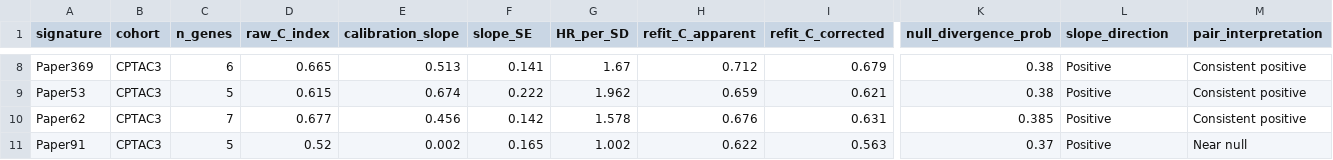
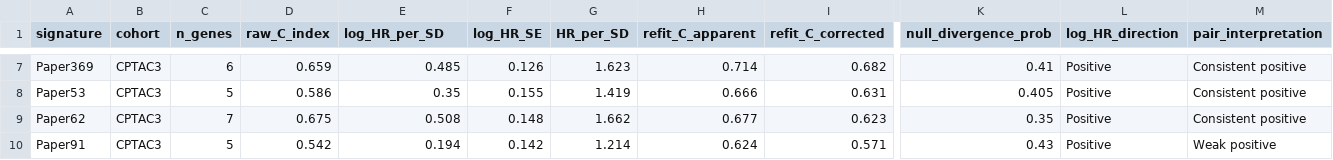
Before and after one commit to msks2016/LUAD_signature_benchmark, a CSV file: results/tables/Table3_transportability.csv, drawn as a sheet; only a part is shown, gaps mark what is left out; addresses are those after the commit; the diff covers the shown part only; the diff names each change by its address in the sheet, - before the commit and + after, or states it on an @@ line.

```diff
--- a/results/tables/Table3_transportability.csv
+++ b/results/tables/Table3_transportability.csv
-E1: calibration_slope
+E1: log_HR_per_SD
-F1: slope_SE
+F1: log_HR_SE
-L1: slope_direction
+L1: log_HR_direction
-D7 (raw_C_index): 0.665
+D7 (raw_C_index): 0.659
-E7 (log_HR_per_SD): 0.513
+E7 (log_HR_per_SD): 0.485
-F7 (log_HR_SE): 0.141
+F7 (log_HR_SE): 0.126
-G7 (HR_per_SD): 1.67
+G7 (HR_per_SD): 1.623
-H7 (refit_C_apparent): 0.712
+H7 (refit_C_apparent): 0.714
-I7 (refit_C_corrected): 0.679
+I7 (refit_C_corrected): 0.682
-K7 (null_divergence_prob): 0.38
+K7 (null_divergence_prob): 0.41
-D8 (raw_C_index): 0.615
+D8 (raw_C_index): 0.586
-E8 (log_HR_per_SD): 0.674
+E8 (log_HR_per_SD): 0.35
-F8 (log_HR_SE): 0.222
+F8 (log_HR_SE): 0.155
-G8 (HR_per_SD): 1.962
+G8 (HR_per_SD): 1.419
-H8 (refit_C_apparent): 0.659
+H8 (refit_C_apparent): 0.666
-I8 (refit_C_corrected): 0.621
+I8 (refit_C_corrected): 0.631
-K8 (null_divergence_prob): 0.38
+K8 (null_divergence_prob): 0.405
-D9 (raw_C_index): 0.677
+D9 (raw_C_index): 0.675
-E9 (log_HR_per_SD): 0.456
+E9 (log_HR_per_SD): 0.508
-F9 (log_HR_SE): 0.142
+F9 (log_HR_SE): 0.148
-G9 (HR_per_SD): 1.578
+G9 (HR_per_SD): 1.662
-H9 (refit_C_apparent): 0.676
+H9 (refit_C_apparent): 0.677
-I9 (refit_C_corrected): 0.631
+I9 (refit_C_corrected): 0.623
-K9 (null_divergence_prob): 0.385
+K9 (null_divergence_prob): 0.35
-D10 (raw_C_index): 0.52
+D10 (raw_C_index): 0.542
-E10 (log_HR_per_SD): 0.002
+E10 (log_HR_per_SD): 0.194
-F10 (log_HR_SE): 0.165
+F10 (log_HR_SE): 0.142
-G10 (HR_per_SD): 1.002
+G10 (HR_per_SD): 1.214
-H10 (refit_C_apparent): 0.622
+H10 (refit_C_apparent): 0.624
-I10 (refit_C_corrected): 0.563
+I10 (refit_C_corrected): 0.571
-K10 (null_divergence_prob): 0.37
+K10 (null_divergence_prob): 0.43
-M10 (pair_interpretation): Near null
+M10 (pair_interpretation): Weak positive
```
Also changed, not shown: 1 added row, 2 removed rows and 43 edited cells elsewhere in this file, results/tables/CPTAC3_H2_added_value.csv, results/tables/Supplementary_Table_S3_paired_C_indexes.csv, 25 other files.
